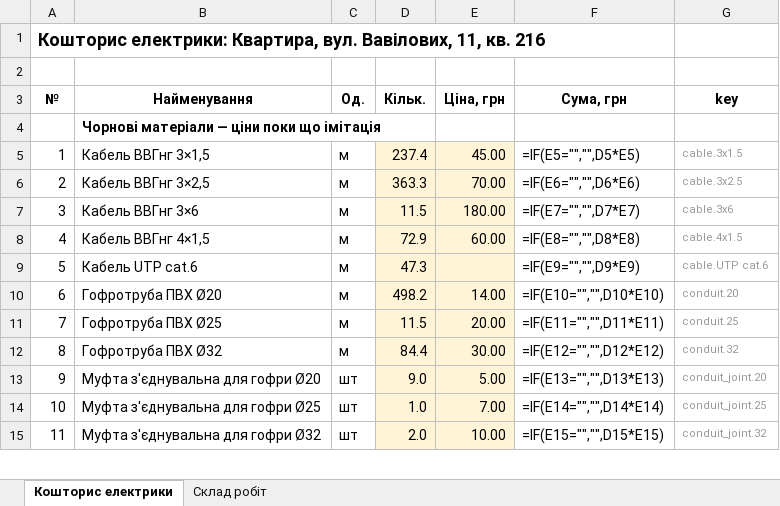
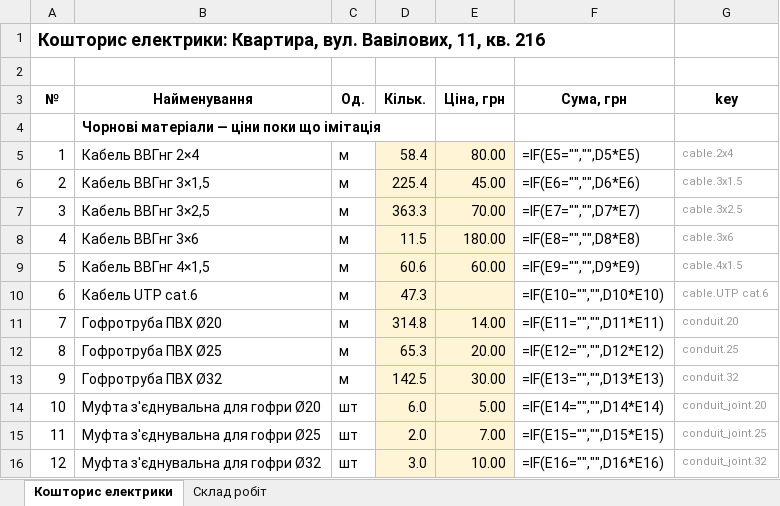
Before and after one commit to Coder801/floorplan-engine, an Excel workbook: projects/vavilovykh-11-216/out/estimate.xlsx, sheet Кошторис електрики, drawn as a sheet; only a part is shown; values as stored, in another font and other column widths than the file's, no borders; formulas without a stored value are shown as written; addresses are those after the commit; the diff covers the shown part only; the diff names each change by its address in the sheet, - before the commit and + after, or states it on an @@ line.

Commit message:
chore(projects): save viewer answers and variant, rebuild out/
- answers.yaml and variant.yaml synced from the database
- out/ rebuilt with the current code

```diff
--- a/projects/vavilovykh-11-216/out/estimate.xlsx (sheet Кошторис електрики)
+++ b/projects/vavilovykh-11-216/out/estimate.xlsx (sheet Кошторис електрики)
+row 5: 1 | Кабель ВВГнг 2×4 | м | 58.4 | 80.00 | =IF(E5="","",D5*E5) | cable.2x4
-A6 (№): 1
+A6 (№): 2
-D6 (Кільк.): 237.4
+D6 (Кільк.): 225.4
-F6 (Сума, грн): =IF(E5="","",D5*E5)
+F6 (Сума, грн): =IF(E6="","",D6*E6)
-A7 (№): 2
+A7 (№): 3
-F7 (Сума, грн): =IF(E6="","",D6*E6)
+F7 (Сума, грн): =IF(E7="","",D7*E7)
-A8 (№): 3
+A8 (№): 4
-F8 (Сума, грн): =IF(E7="","",D7*E7)
+F8 (Сума, грн): =IF(E8="","",D8*E8)
-A9 (№): 4
+A9 (№): 5
-D9 (Кільк.): 72.9
+D9 (Кільк.): 60.6
-F9 (Сума, грн): =IF(E8="","",D8*E8)
+F9 (Сума, грн): =IF(E9="","",D9*E9)
-A10 (№): 5
+A10 (№): 6
-F10 (Сума, грн): =IF(E9="","",D9*E9)
+F10 (Сума, грн): =IF(E10="","",D10*E10)
-A11 (№): 6
+A11 (№): 7
-D11 (Кільк.): 498.2
+D11 (Кільк.): 314.8
-F11 (Сума, грн): =IF(E10="","",D10*E10)
+F11 (Сума, грн): =IF(E11="","",D11*E11)
-A12 (№): 7
+A12 (№): 8
-D12 (Кільк.): 11.5
+D12 (Кільк.): 65.3
-F12 (Сума, грн): =IF(E11="","",D11*E11)
+F12 (Сума, грн): =IF(E12="","",D12*E12)
-A13 (№): 8
+A13 (№): 9
-D13 (Кільк.): 84.4
+D13 (Кільк.): 142.5
-F13 (Сума, грн): =IF(E12="","",D12*E12)
+F13 (Сума, грн): =IF(E13="","",D13*E13)
-A14 (№): 9
+A14 (№): 10
-D14 (Кільк.): 9.0
+D14 (Кільк.): 6.0
-F14 (Сума, грн): =IF(E13="","",D13*E13)
+F14 (Сума, грн): =IF(E14="","",D14*E14)
-A15 (№): 10
+A15 (№): 11
-D15 (Кільк.): 1.0
+D15 (Кільк.): 2.0
-F15 (Сума, грн): =IF(E14="","",D14*E14)
+F15 (Сума, грн): =IF(E15="","",D15*E15)
-A16 (№): 11
+A16 (№): 12
-D16 (Кільк.): 2.0
+D16 (Кільк.): 3.0
-F16 (Сума, грн): =IF(E15="","",D15*E15)
+F16 (Сума, грн): =IF(E16="","",D16*E16)
```
Also changed, not shown: 12 added rows, 4 removed rows and 114 edited cells elsewhere in this sheet, sheet Склад робіт, 27 other files.
